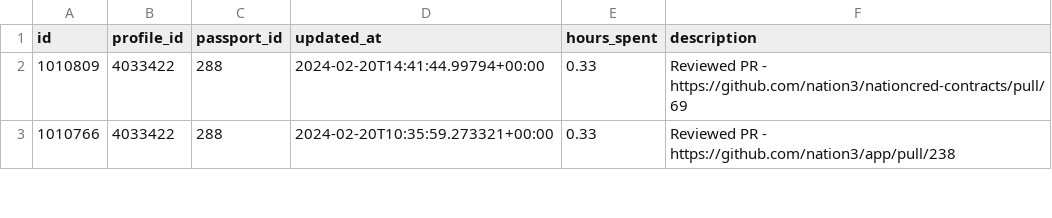
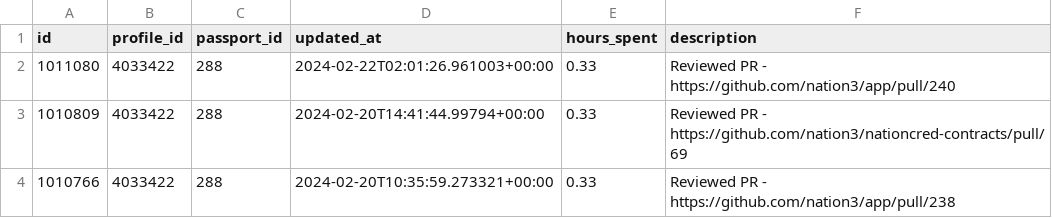
Before and after one commit to nation3/citizen-rewards, a CSV file: development-guild/contributions/coordinape-contributions.csv, drawn as a sheet; only a part is shown.

Commit message:
🧙 development guild - fetch coordinape contributions

```diff
--- a/development-guild/contributions/coordinape-contributions.csv
+++ b/development-guild/contributions/coordinape-contributions.csv
@@ -1,2 +1,3 @@
 id,profile_id,passport_id,updated_at,hours_spent,description
+1011080,4033422,288,2024-02-22T02:01:26.961003+00:00,0.33,Reviewed PR - https://github.com/nation3/app/pull/240
 1010809,4033422,288,2024-02-20T14:41:44.99794+00:00,0.33,Reviewed PR - https://github.com/nation3/nationcred-contracts/pull/69
```
